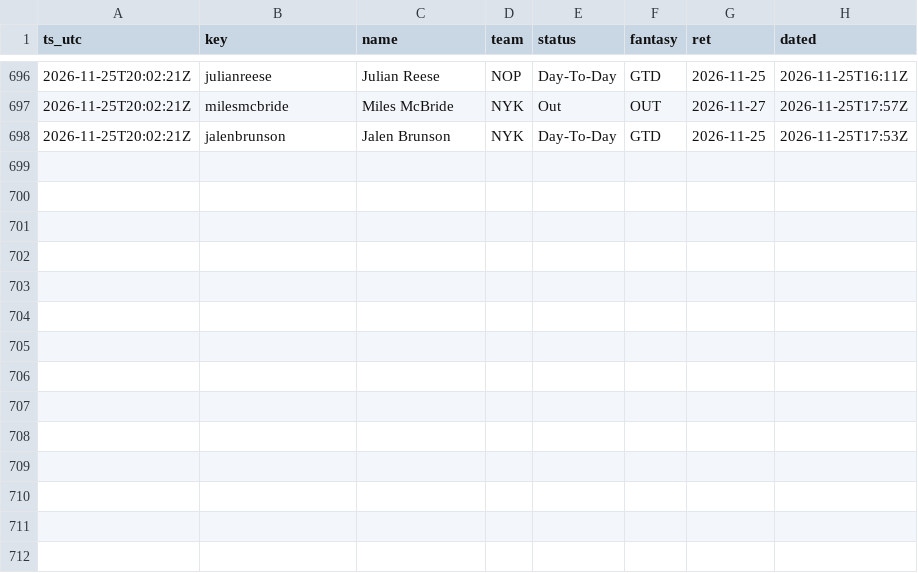
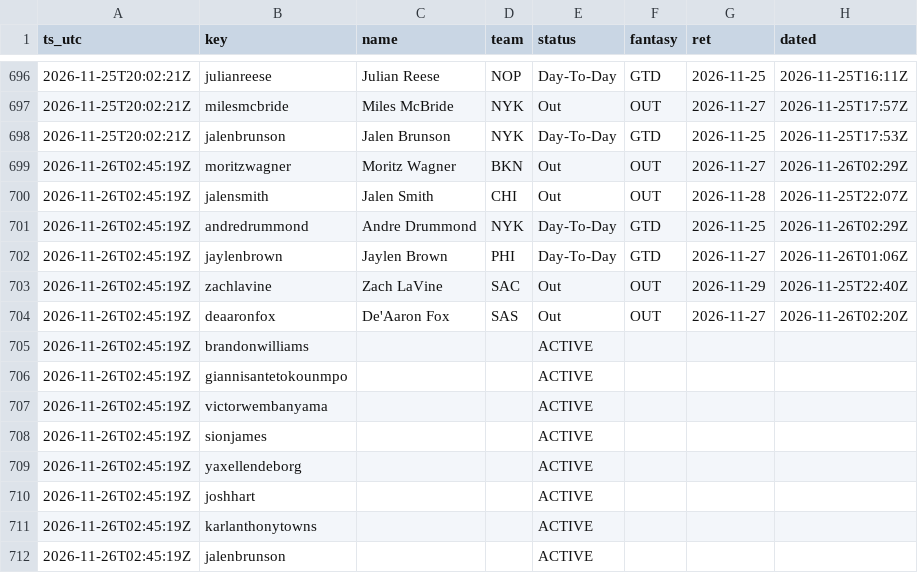
Before and after one commit to lan61t/themob, a CSV file: live/injury_log.csv, drawn as a sheet; only a part is shown, gaps mark what is left out.

```diff
--- a/live/injury_log.csv
+++ b/live/injury_log.csv
@@ -698 +698,15 @@ ts_utc,key,name,team,status,fantasy,ret,dated
 2026-11-25T20:02:21Z,jalenbrunson,Jalen Brunson,NYK,Day-To-Day,GTD,2026-11-25,2026-11-25T17:53Z
+2026-11-26T02:45:19Z,moritzwagner,Moritz Wagner,BKN,Out,OUT,2026-11-27,2026-11-26T02:29Z
+2026-11-26T02:45:19Z,jalensmith,Jalen Smith,CHI,Out,OUT,2026-11-28,2026-11-25T22:07Z
+2026-11-26T02:45:19Z,andredrummond,Andre Drummond,NYK,Day-To-Day,GTD,2026-11-25,2026-11-26T02:29Z
+2026-11-26T02:45:19Z,jaylenbrown,Jaylen Brown,PHI,Day-To-Day,GTD,2026-11-27,2026-11-26T01:06Z
+2026-11-26T02:45:19Z,zachlavine,Zach LaVine,SAC,Out,OUT,2026-11-29,2026-11-25T22:40Z
+2026-11-26T02:45:19Z,deaaronfox,De'Aaron Fox,SAS,Out,OUT,2026-11-27,2026-11-26T02:20Z
+2026-11-26T02:45:19Z,brandonwilliams,,,ACTIVE,,,
+2026-11-26T02:45:19Z,giannisantetokounmpo,,,ACTIVE,,,
+2026-11-26T02:45:19Z,victorwembanyama,,,ACTIVE,,,
+2026-11-26T02:45:19Z,sionjames,,,ACTIVE,,,
+2026-11-26T02:45:19Z,yaxellendeborg,,,ACTIVE,,,
+2026-11-26T02:45:19Z,joshhart,,,ACTIVE,,,
+2026-11-26T02:45:19Z,karlanthonytowns,,,ACTIVE,,,
+2026-11-26T02:45:19Z,jalenbrunson,,,ACTIVE,,,
```
Also changed, not shown: 9 other files.
